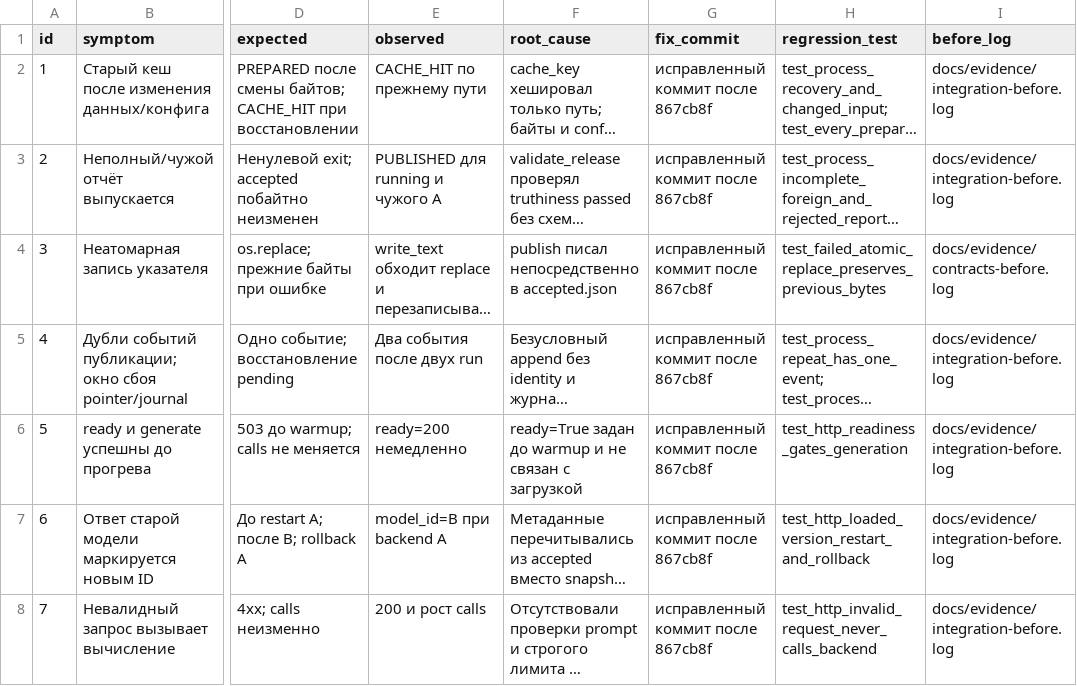
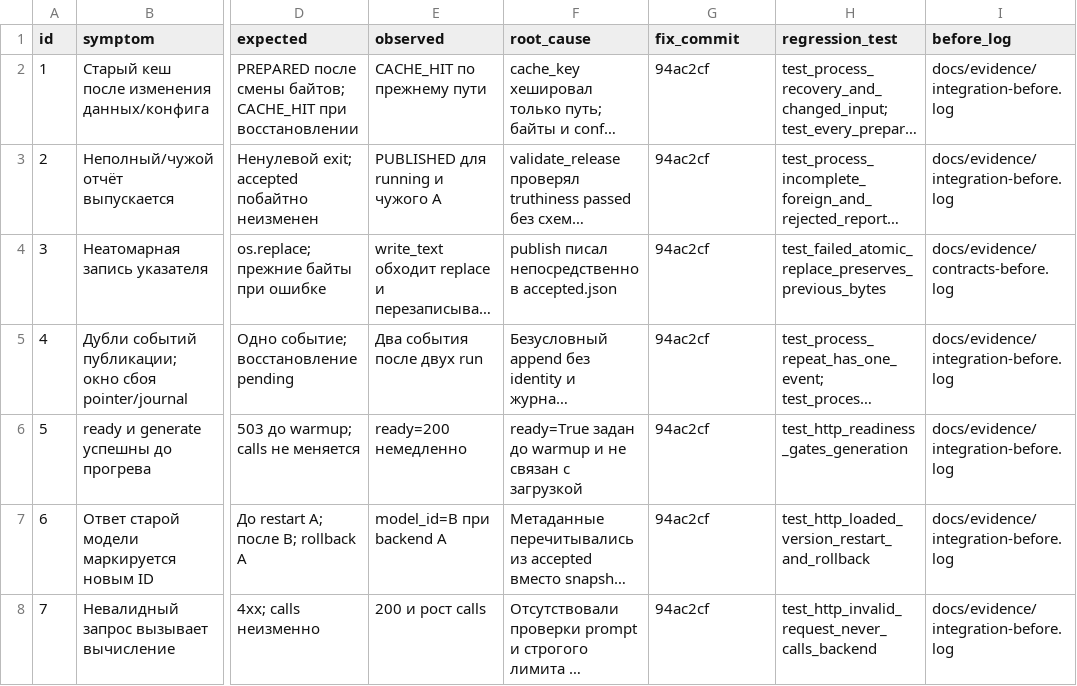
Before and after one commit to dmitry798/bmstu-mlops-hw, a CSV file: hw8910-broken/defects.csv, drawn as a sheet; only a part is shown, gaps mark what is left out; long unchanged cells end in …; the diff names each change by its address in the sheet, - before the commit and + after, or states it on an @@ line.

```diff
--- a/hw8910-broken/defects.csv
+++ b/hw8910-broken/defects.csv
-G2:G8 (fix_commit): исправленный коммит после 867cb8f
+G2:G8 (fix_commit): 94ac2cf
```
Also changed, not shown: 11 other files.
